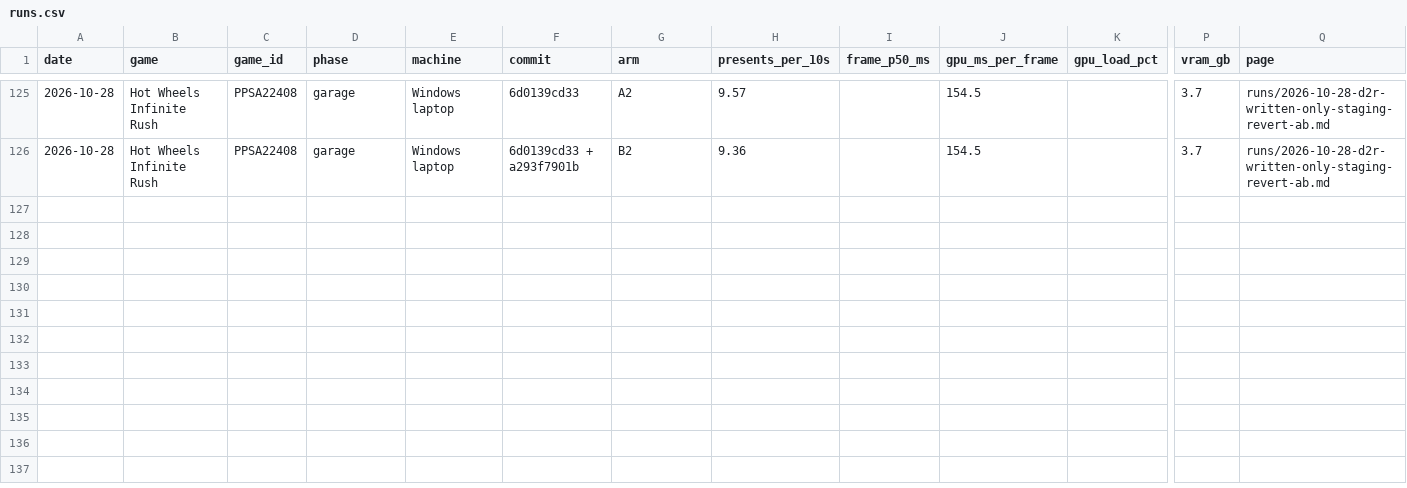
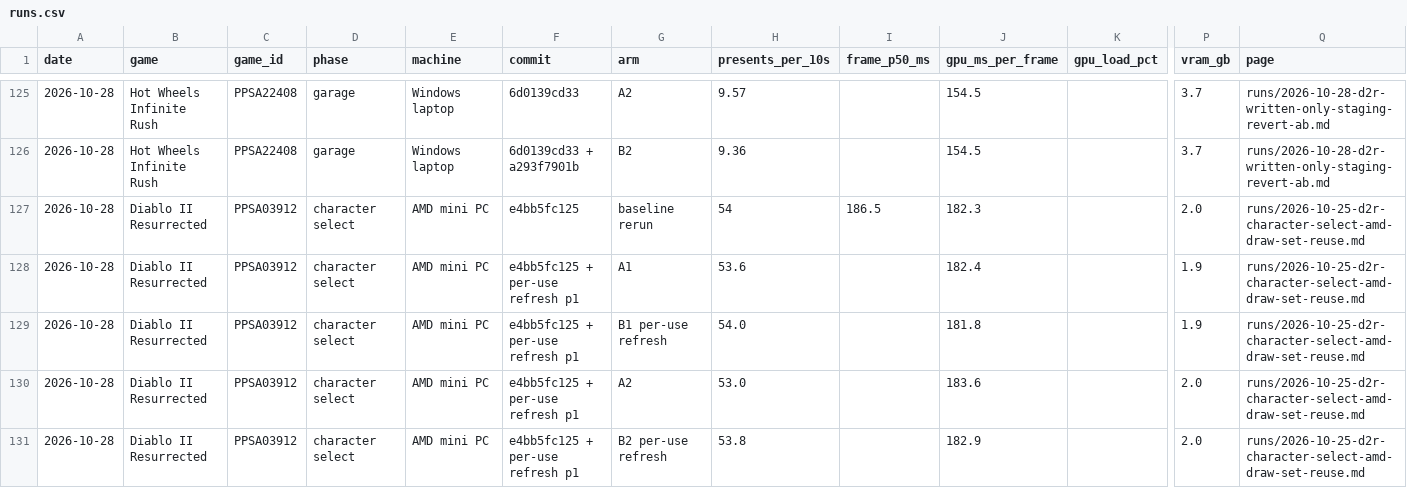
Before and after one commit to mrfelek/AnyPS5, a CSV file: perf-data/data/runs.csv, drawn as a sheet; only a part is shown, gaps mark what is left out; rows hold the shown columns only; the diff names each change by its address in the sheet, - before the commit and + after, or states it on an @@ line.

Commit message:
docs(perf-data): add the AMD baseline rerun and the per-use refresh fix prototype on D2R character select
AI-assisted. Tested by me on my own machine.

```diff
--- a/perf-data/data/runs.csv
+++ b/perf-data/data/runs.csv
+row 127: 2026-10-28 | Diablo II Resurrected | PPSA03912 | character select | AMD mini PC | e4bb5fc125 | baseline rerun | 54 | 186.5 | 182.3 |  | 2.0 | runs/2026-10-25-d2r-character-select-amd-draw-set-reuse.md
+row 128: 2026-10-28 | Diablo II Resurrected | PPSA03912 | character select | AMD mini PC | e4bb5fc125 + per-use refresh p1 | A1 | 53.6 |  | 182.4 |  | 1.9 | runs/2026-10-25-d2r-character-select-amd-draw-set-reuse.md
+row 129: 2026-10-28 | Diablo II Resurrected | PPSA03912 | character select | AMD mini PC | e4bb5fc125 + per-use refresh p1 | B1 per-use refresh | 54.0 |  | 181.8 |  | 1.9 | runs/2026-10-25-d2r-character-select-amd-draw-set-reuse.md
+row 130: 2026-10-28 | Diablo II Resurrected | PPSA03912 | character select | AMD mini PC | e4bb5fc125 + per-use refresh p1 | A2 | 53.0 |  | 183.6 |  | 2.0 | runs/2026-10-25-d2r-character-select-amd-draw-set-reuse.md
+row 131: 2026-10-28 | Diablo II Resurrected | PPSA03912 | character select | AMD mini PC | e4bb5fc125 + per-use refresh p1 | B2 per-use refresh | 53.8 |  | 182.9 |  | 2.0 | runs/2026-10-25-d2r-character-select-amd-draw-set-reuse.md
```
Also changed, not shown: 5 other files.
